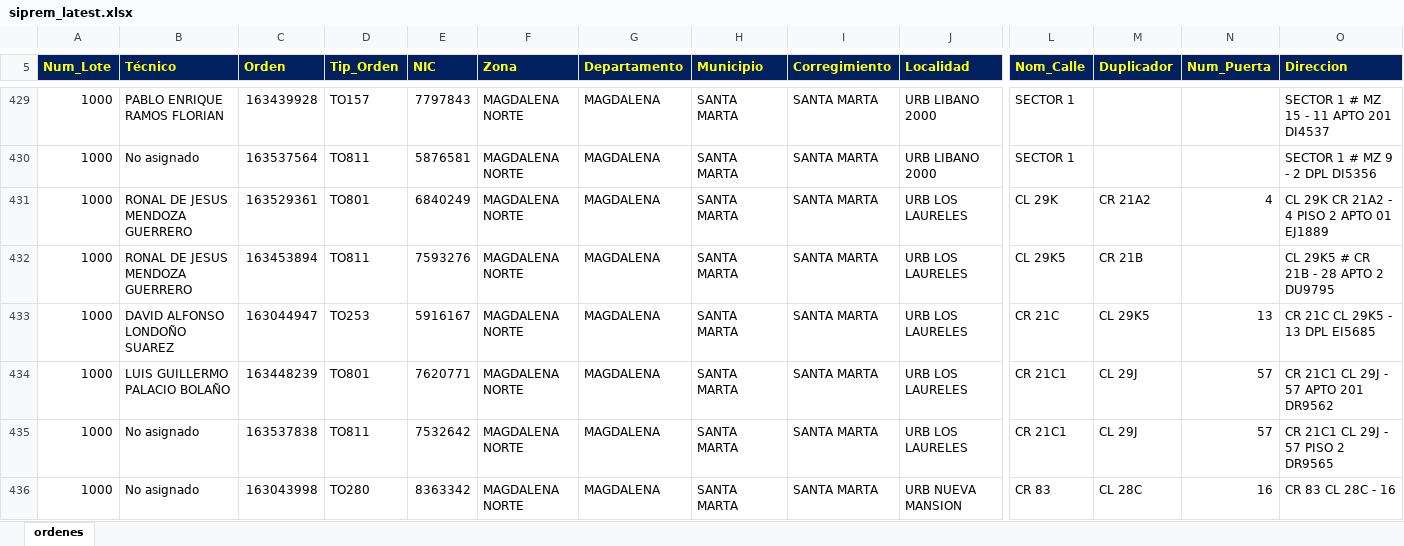
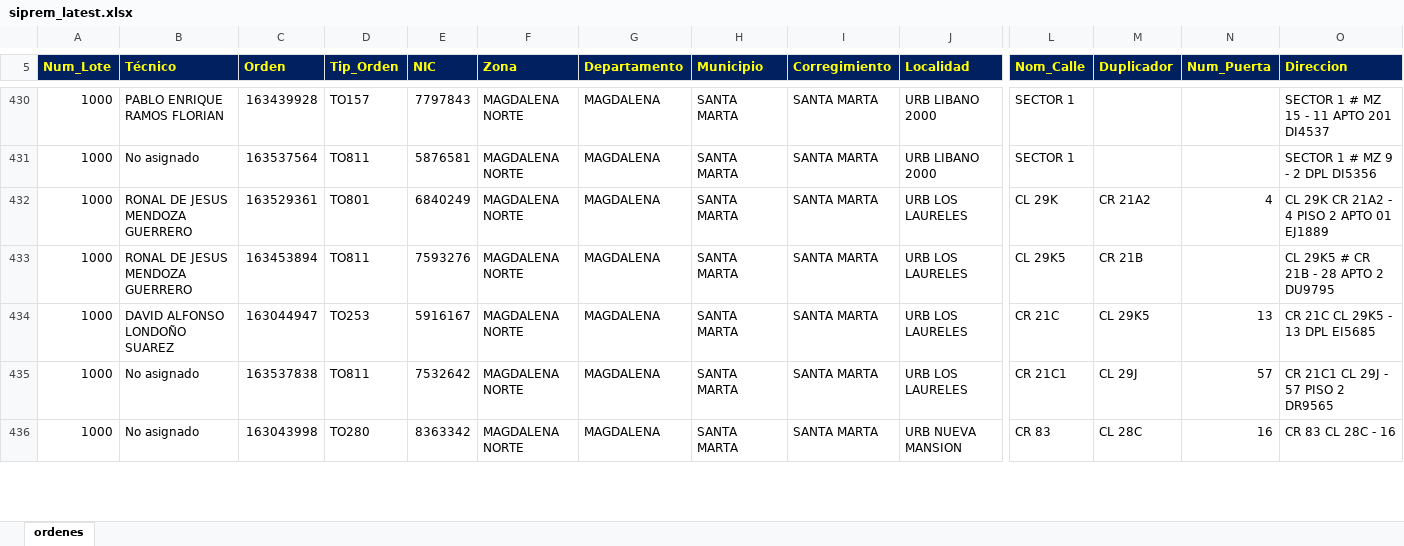
Before and after one commit to vikano27-debug/Dashboard_ING_VOA, an Excel workbook: siprem_latest.xlsx, sheet ordenes, drawn as a sheet; only a part is shown, gaps mark what is left out; values as stored, in another font and other column widths than the file's, no borders; removed rows and columns are numbered as before the commit, all else as after; rows hold the shown columns only; the diff covers the shown part only; the diff names each change by its address in the sheet, - before the commit and + after, or states it on an @@ line.

```diff
--- a/siprem_latest.xlsx (sheet ordenes)
+++ b/siprem_latest.xlsx (sheet ordenes)
-row 434: 1000 | LUIS GUILLERMO PALACIO BOLAÑO | 163448239 | TO801 | 7620771 | MAGDALENA NORTE | MAGDALENA | SANTA MARTA | SANTA MARTA | URB LOS LAURELES | CR 21C1 | CL 29J | 57 | CR 21C1 CL 29J - 57 APTO 201 DR9562
```
Also changed, not shown: 14 added rows, 13 removed rows and 13 edited cells elsewhere in this sheet.
